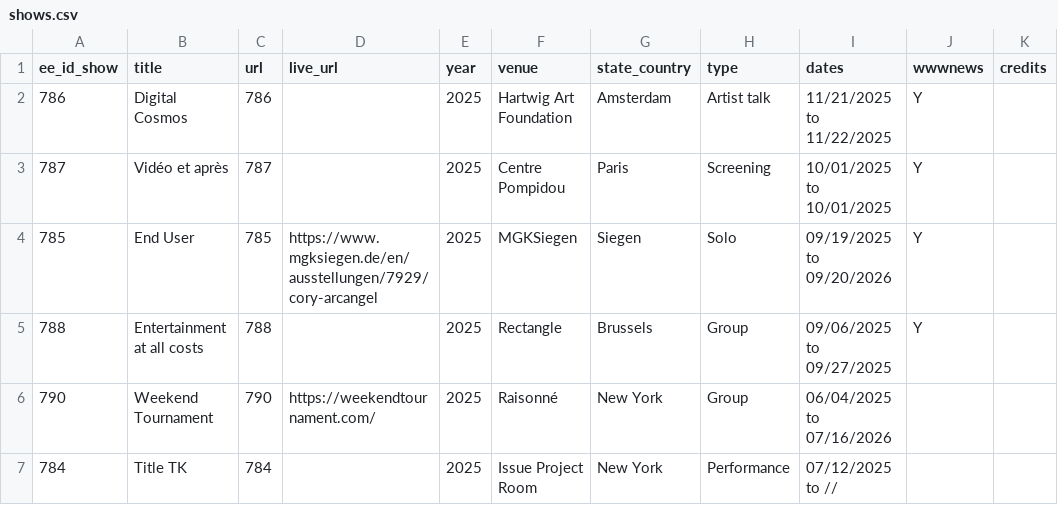
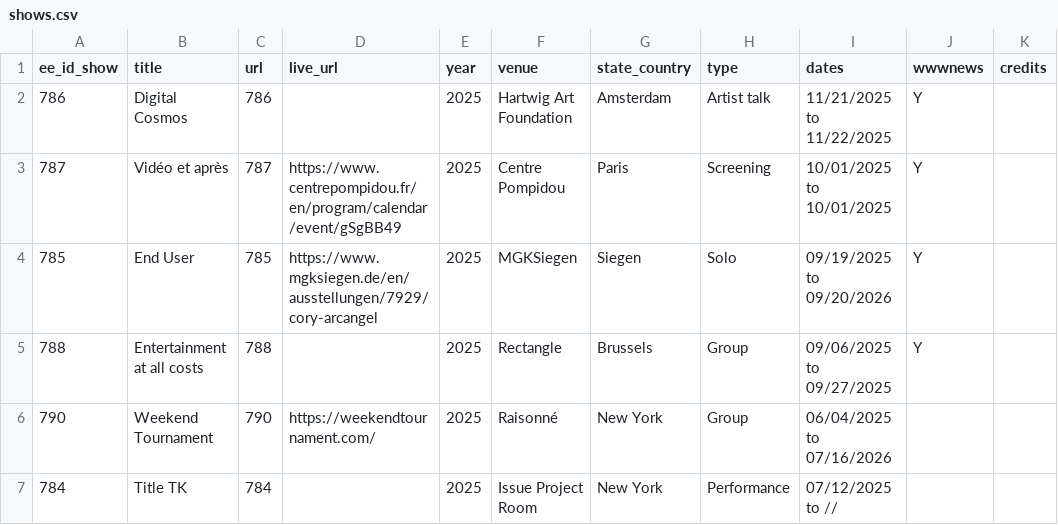
Before and after one commit to coryarcangel/coryarcangel.com, a CSV file: _data/shows.csv, drawn as a sheet; only a part is shown; the diff names each change by its address in the sheet, - before the commit and + after, or states it on an @@ line.

Commit message:
Updates

```diff
--- a/_data/shows.csv
+++ b/_data/shows.csv
-D3 (live_url): (empty)
+D3 (live_url): https://www.centrepompidou.fr/en/program/calendar/event/gSgBB49
```
